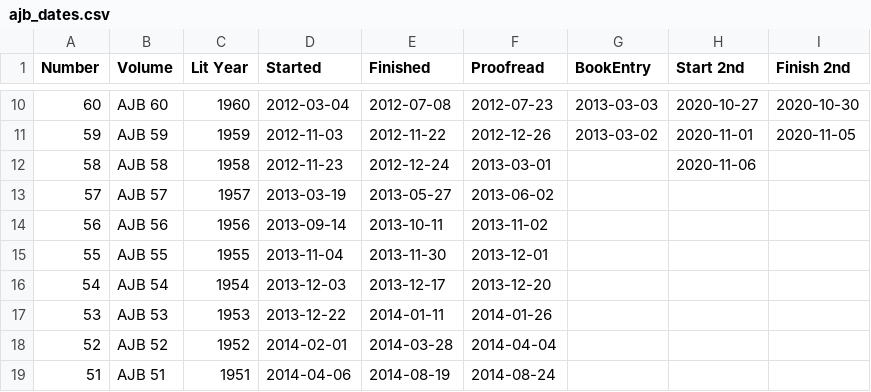
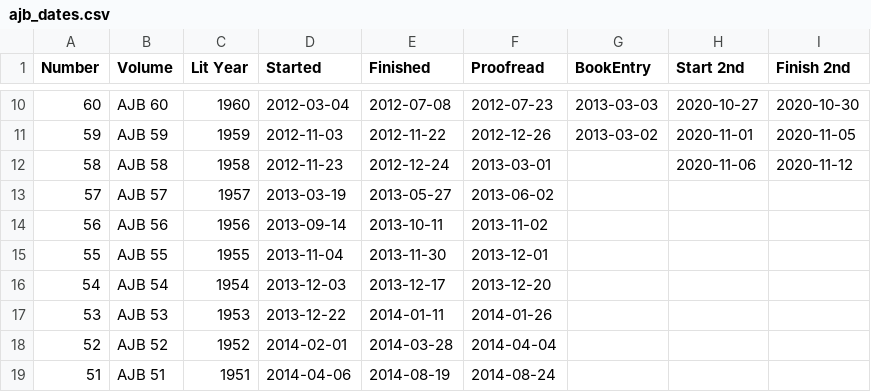
Before and after one commit to JimFowler/books, a CSV file: Books20/Data/Ajb/ajb_dates.csv, drawn as a sheet; only a part is shown, gaps mark what is left out.

```diff
--- a/Books20/Data/Ajb/ajb_dates.csv
+++ b/Books20/Data/Ajb/ajb_dates.csv
@@ -11,3 +11,3 @@ Number, Volume, Lit Year, Started, Finished, Proofread, BookEntry, Start 2nd, Fi
  59, AJB 59, 1959, 2012-11-03, 2012-11-22, 2012-12-26, 2013-03-02, 2020-11-01, 2020-11-05
- 58, AJB 58, 1958, 2012-11-23, 2012-12-24, 2013-03-01, , 2020-11-06,
+ 58, AJB 58, 1958, 2012-11-23, 2012-12-24, 2013-03-01, , 2020-11-06, 2020-11-12
  57, AJB 57, 1957, 2013-03-19, 2013-05-27, 2013-06-02, , ,
```
Also changed, not shown: 1 other file.
